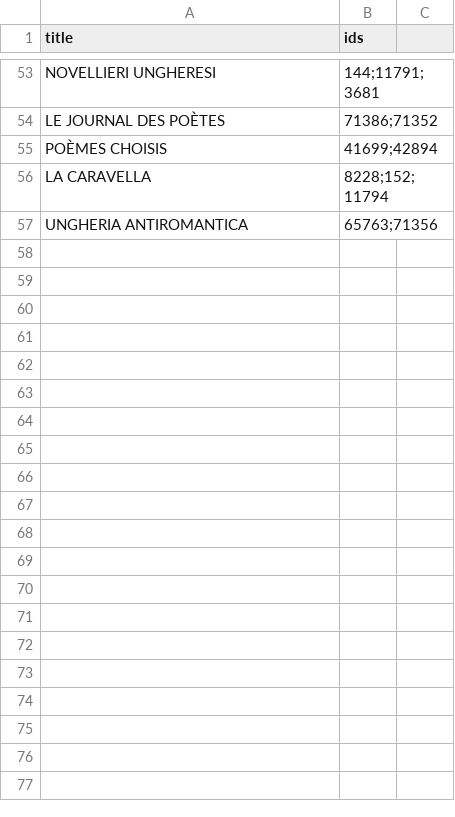
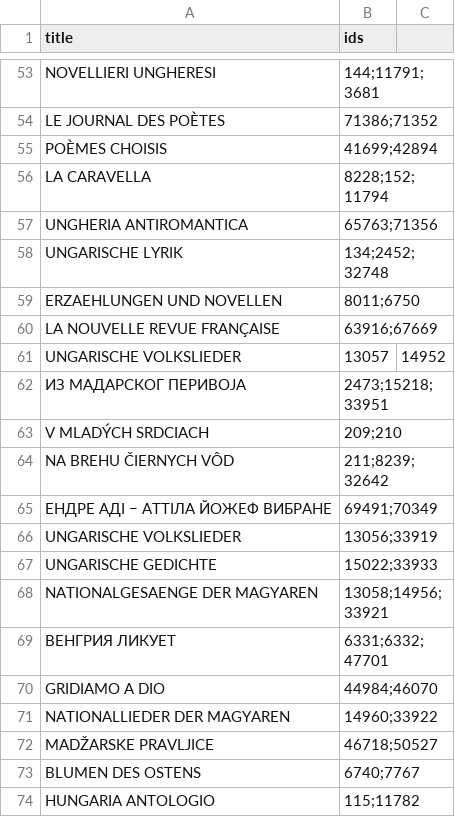
Before and after one commit to pkiraly/patterns-of-translations, a CSV file: data_raw/identical-ids.csv, drawn as a sheet; only a part is shown, gaps mark what is left out; the diff names each change by its address in the sheet, - before the commit and + after, or states it on an @@ line.

```diff
--- a/data_raw/identical-ids.csv
+++ b/data_raw/identical-ids.csv
+row 58: UNGARISCHE LYRIK | 134;2452;32748
+row 59: ERZAEHLUNGEN UND NOVELLEN | 8011;6750
+row 60: LA NOUVELLE REVUE FRANÇAISE | 63916;67669
+row 61: UNGARISCHE VOLKSLIEDER | 13057 | 14952
+row 62: ИЗ МАДАРСКОГ ПЕРИВОЈА | 2473;15218;33951
+row 63: V MLADÝCH SRDCIACH | 209;210
+row 64: NA BREHU ČIERNYCH VÔD | 211;8239;32642
+row 65: ЕНДРЕ АДI − АТТIЛА ЙОЖЕФ ВИБРАНЕ | 69491;70349
+row 66: UNGARISCHE VOLKSLIEDER | 13056;33919
+row 67: UNGARISCHE GEDICHTE | 15022;33933
+row 68: NATIONALGESAENGE DER MAGYAREN | 13058;14956;33921
+row 69: ВЕНГРИЯ ЛИКУЕТ | 6331;6332;47701
+row 70: GRIDIAMO A DIO | 44984;46070
+row 71: NATIONALLIEDER DER MAGYAREN | 14960;33922
+row 72: MADŽARSKE PRAVLJICE | 46718;50527
+row 73: BLUMEN DES OSTENS | 6740;7767
+row 74: HUNGARIA ANTOLOGIO | 115;11782
```
Also changed, not shown: 3 other files.
